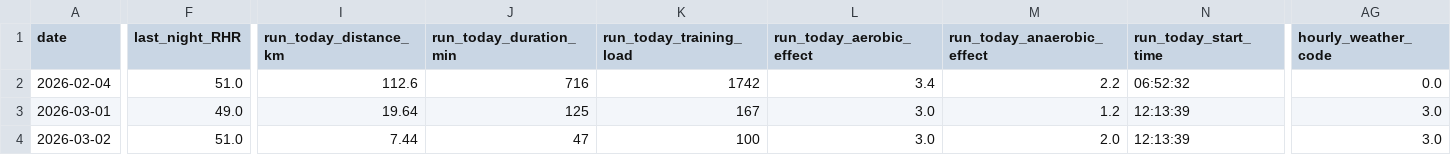
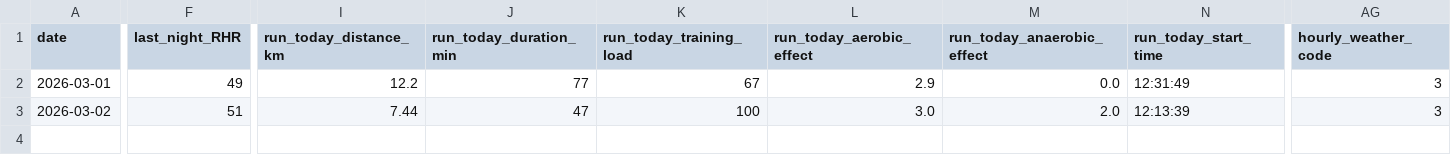
Before and after one commit to MartinToseski/Run-Data-Entry, a CSV file: data/running_dataset.csv, drawn as a sheet; only a part is shown, gaps mark what is left out; removed rows and columns are numbered as before the commit, all else as after; rows hold the shown columns only; the diff covers the shown part only; the diff names each change by its address in the sheet, - before the commit and + after, or states it on an @@ line.

Commit message:
Optional data parameter in Calendar

```diff
--- a/data/running_dataset.csv
+++ b/data/running_dataset.csv
-row 2: 2026-02-04 | 51.0 | 112.6 | 716 | 1742 | 3.4 | 2.2 | 06:52:32 | 0.0
-F2 (last_night_RHR): 49.0
+F2 (last_night_RHR): 49
-I2 (run_today_distance_km): 19.64
+I2 (run_today_distance_km): 12.2
-J2 (run_today_duration_min): 125
+J2 (run_today_duration_min): 77
-K2 (run_today_training_load): 167
+K2 (run_today_training_load): 67
-L2 (run_today_aerobic_effect): 3.0
+L2 (run_today_aerobic_effect): 2.9
-M2 (run_today_anaerobic_effect): 1.2
+M2 (run_today_anaerobic_effect): 0.0
-N2 (run_today_start_time): 12:13:39
+N2 (run_today_start_time): 12:31:49
-AG2:AG3 (hourly_weather_code): 3.0
+AG2:AG3 (hourly_weather_code): 3
-F3 (last_night_RHR): 51.0
+F3 (last_night_RHR): 51
```
Also changed, not shown: 15 edited cells elsewhere in this file, 6 other files.
